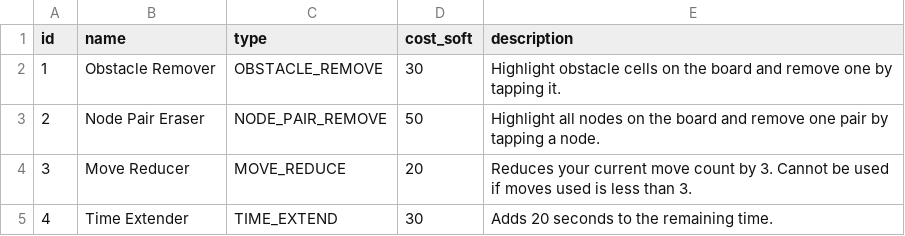
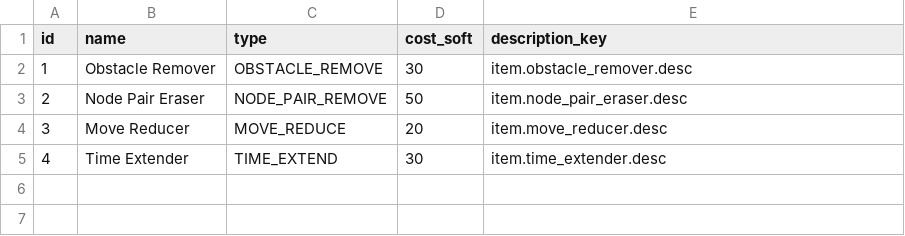
Before and after one commit to zzzz955/project-link, a CSV file: client/project-link/Assets/Resources/Data/ingame/ingame_item.csv, drawn as a sheet.

```diff
--- a/client/project-link/Assets/Resources/Data/ingame/ingame_item.csv
+++ b/client/project-link/Assets/Resources/Data/ingame/ingame_item.csv
@@ -1,5 +1,5 @@
-id,name,type,cost_soft,description
-1,Obstacle Remover,OBSTACLE_REMOVE,30,Highlight obstacle cells on the board and remove one by tapping it.
-2,Node Pair Eraser,NODE_PAIR_REMOVE,50,Highlight all nodes on the board and remove one pair by tapping a node.
-3,Move Reducer,MOVE_REDUCE,20,Reduces your current move count by 3. Cannot be used if moves used is less than 3.
-4,Time Extender,TIME_EXTEND,30,Adds 20 seconds to the remaining time.
+id,name,type,cost_soft,description_key
+1,Obstacle Remover,OBSTACLE_REMOVE,30,item.obstacle_remover.desc
+2,Node Pair Eraser,NODE_PAIR_REMOVE,50,item.node_pair_eraser.desc
+3,Move Reducer,MOVE_REDUCE,20,item.move_reducer.desc
+4,Time Extender,TIME_EXTEND,30,item.time_extender.desc
```
Also changed, not shown: client/project-link/Assets/Resources/Data/string/clientstring.csv, shared/datas/ingame/ingame_item.csv, 29 other files.
